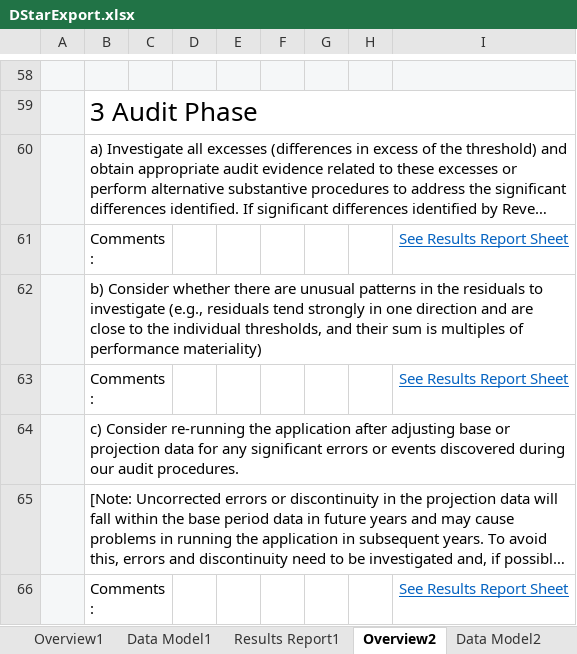
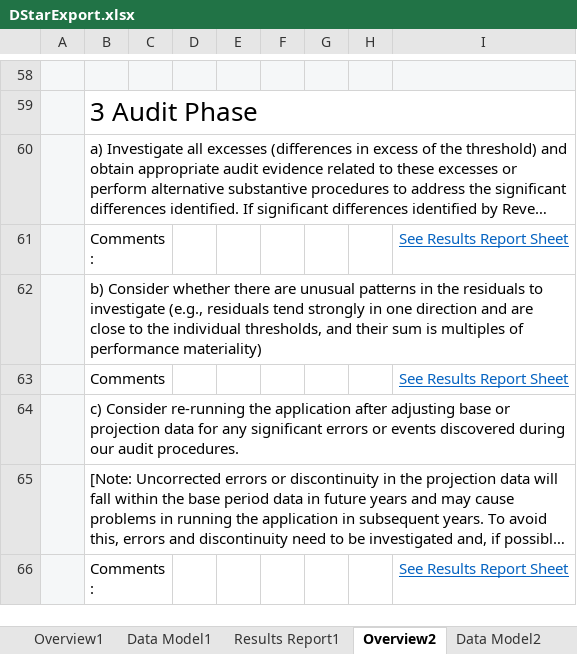
Before and after one commit to jgarcia77/Sandbox, an Excel workbook: Sandbox.OpenXML/DStarExport.xlsx, sheet Overview2, drawn as a sheet; only a part is shown, gaps mark what is left out; long unchanged cells end in …; values as stored, in another font and other column widths than the file's, no borders; charts and pictures not drawn; the diff names each change by its address in the sheet, - before the commit and + after, or states it on an @@ line.

```diff
--- a/Sandbox.OpenXML/DStarExport.xlsx (sheet Overview2)
+++ b/Sandbox.OpenXML/DStarExport.xlsx (sheet Overview2)
-B63: Comments:
+B63: Comments
```
Also changed, not shown: sheet Overview1, 1 other file.
